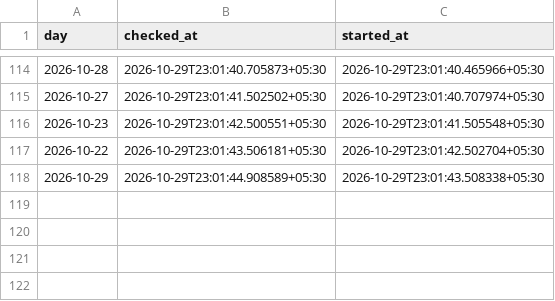
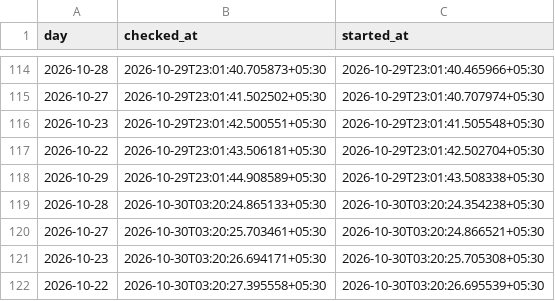
Before and after one commit to contactexepex/omenix-trading, a CSV file: research/data/participant_oi/actions/release_check_starts.csv, drawn as a sheet; only a part is shown, gaps mark what is left out.

```diff
--- a/research/data/participant_oi/actions/release_check_starts.csv
+++ b/research/data/participant_oi/actions/release_check_starts.csv
@@ -118 +118,5 @@ day,checked_at,started_at
 2026-10-29,2026-10-29T23:01:44.908589+05:30,2026-10-29T23:01:43.508338+05:30
+2026-10-28,2026-10-30T03:20:24.865133+05:30,2026-10-30T03:20:24.354238+05:30
+2026-10-27,2026-10-30T03:20:25.703461+05:30,2026-10-30T03:20:24.866521+05:30
+2026-10-23,2026-10-30T03:20:26.694171+05:30,2026-10-30T03:20:25.705308+05:30
+2026-10-22,2026-10-30T03:20:27.395558+05:30,2026-10-30T03:20:26.695539+05:30
```
Also changed, not shown: research/data/participant_oi/actions/release_checks.csv.
